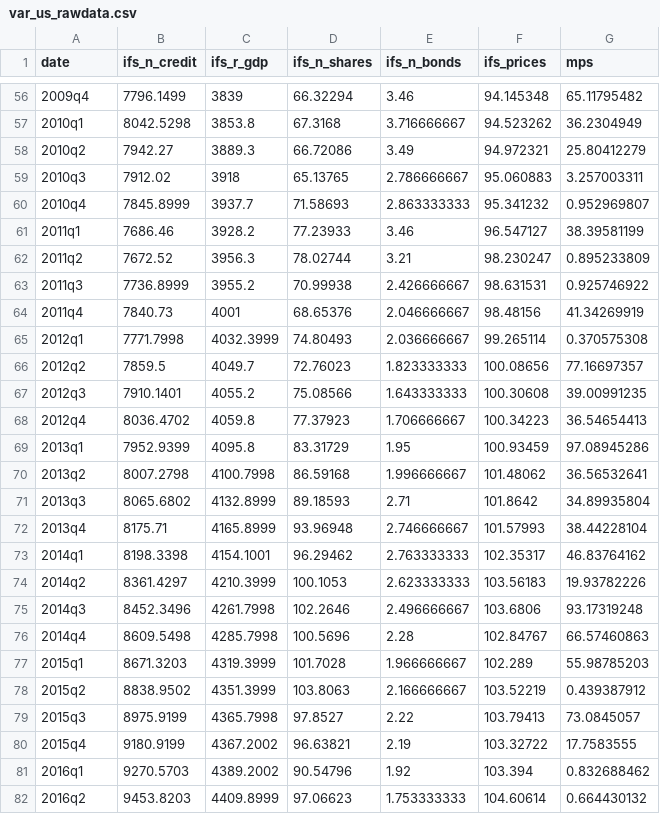
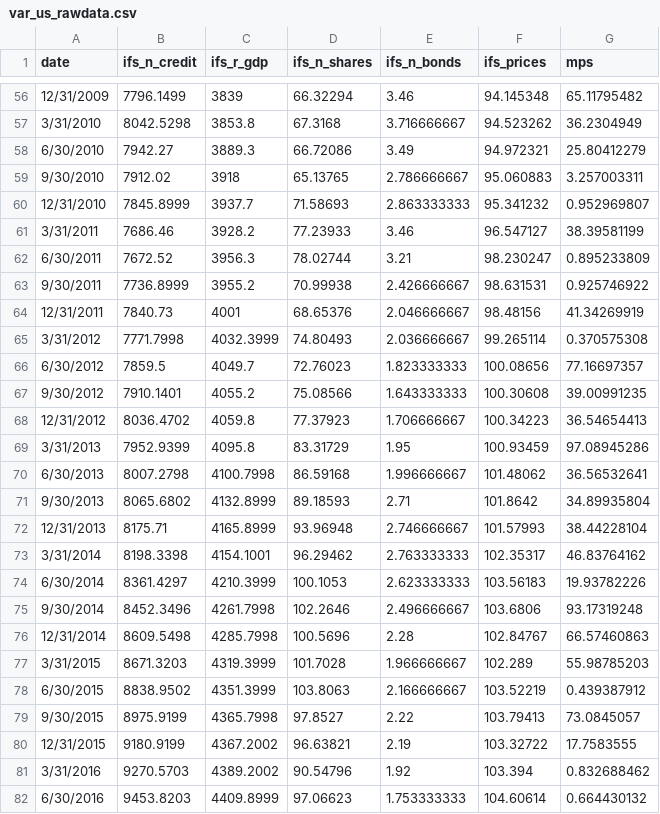
Before and after one commit to aris-zoleta/dlsu_dissertation, a CSV file: data/var_us_rawdata.csv, drawn as a sheet; only a part is shown, gaps mark what is left out; the diff covers the shown part only.

```diff
--- a/data/var_us_rawdata.csv
+++ b/data/var_us_rawdata.csv
@@ -56,27 +56,27 @@
-2009q4,7796.1499,3839,66.32294,3.46,94.145348,65.11795482
-2010q1,8042.5298,3853.8,67.3168,3.716666667,94.523262,36.2304949
-2010q2,7942.27,3889.3,66.72086,3.49,94.972321,25.80412279
-2010q3,7912.02,3918,65.13765,2.786666667,95.060883,3.257003311
-2010q4,7845.8999,3937.7,71.58693,2.863333333,95.341232,0.952969807
-2011q1,7686.46,3928.2,77.23933,3.46,96.547127,38.39581199
-2011q2,7672.52,3956.3,78.02744,3.21,98.230247,0.895233809
-2011q3,7736.8999,3955.2,70.99938,2.426666667,98.631531,0.925746922
-2011q4,7840.73,4001,68.65376,2.046666667,98.48156,41.34269919
-2012q1,7771.7998,4032.3999,74.80493,2.036666667,99.265114,0.370575308
-2012q2,7859.5,4049.7,72.76023,1.823333333,100.08656,77.16697357
-2012q3,7910.1401,4055.2,75.08566,1.643333333,100.30608,39.00991235
-2012q4,8036.4702,4059.8,77.37923,1.706666667,100.34223,36.54654413
-2013q1,7952.9399,4095.8,83.31729,1.95,100.93459,97.08945286
-2013q2,8007.2798,4100.7998,86.59168,1.996666667,101.48062,36.56532641
-2013q3,8065.6802,4132.8999,89.18593,2.71,101.8642,34.89935804
-2013q4,8175.71,4165.8999,93.96948,2.746666667,101.57993,38.44228104
-2014q1,8198.3398,4154.1001,96.29462,2.763333333,102.35317,46.83764162
-2014q2,8361.4297,4210.3999,100.1053,2.623333333,103.56183,19.93782226
-2014q3,8452.3496,4261.7998,102.2646,2.496666667,103.6806,93.17319248
-2014q4,8609.5498,4285.7998,100.5696,2.28,102.84767,66.57460863
-2015q1,8671.3203,4319.3999,101.7028,1.966666667,102.289,55.98785203
-2015q2,8838.9502,4351.3999,103.8063,2.166666667,103.52219,0.439387912
-2015q3,8975.9199,4365.7998,97.8527,2.22,103.79413,73.0845057
-2015q4,9180.9199,4367.2002,96.63821,2.19,103.32722,17.7583555
-2016q1,9270.5703,4389.2002,90.54796,1.92,103.394,0.832688462
-2016q2,9453.8203,4409.8999,97.06623,1.753333333,104.60614,0.664430132
+12/31/2009,7796.1499,3839,66.32294,3.46,94.145348,65.11795482
+3/31/2010,8042.5298,3853.8,67.3168,3.716666667,94.523262,36.2304949
+6/30/2010,7942.27,3889.3,66.72086,3.49,94.972321,25.80412279
+9/30/2010,7912.02,3918,65.13765,2.786666667,95.060883,3.257003311
+12/31/2010,7845.8999,3937.7,71.58693,2.863333333,95.341232,0.952969807
+3/31/2011,7686.46,3928.2,77.23933,3.46,96.547127,38.39581199
+6/30/2011,7672.52,3956.3,78.02744,3.21,98.230247,0.895233809
+9/30/2011,7736.8999,3955.2,70.99938,2.426666667,98.631531,0.925746922
+12/31/2011,7840.73,4001,68.65376,2.046666667,98.48156,41.34269919
+3/31/2012,7771.7998,4032.3999,74.80493,2.036666667,99.265114,0.370575308
+6/30/2012,7859.5,4049.7,72.76023,1.823333333,100.08656,77.16697357
+9/30/2012,7910.1401,4055.2,75.08566,1.643333333,100.30608,39.00991235
+12/31/2012,8036.4702,4059.8,77.37923,1.706666667,100.34223,36.54654413
+3/31/2013,7952.9399,4095.8,83.31729,1.95,100.93459,97.08945286
+6/30/2013,8007.2798,4100.7998,86.59168,1.996666667,101.48062,36.56532641
+9/30/2013,8065.6802,4132.8999,89.18593,2.71,101.8642,34.89935804
+12/31/2013,8175.71,4165.8999,93.96948,2.746666667,101.57993,38.44228104
+3/31/2014,8198.3398,4154.1001,96.29462,2.763333333,102.35317,46.83764162
+6/30/2014,8361.4297,4210.3999,100.1053,2.623333333,103.56183,19.93782226
+9/30/2014,8452.3496,4261.7998,102.2646,2.496666667,103.6806,93.17319248
+12/31/2014,8609.5498,4285.7998,100.5696,2.28,102.84767,66.57460863
+3/31/2015,8671.3203,4319.3999,101.7028,1.966666667,102.289,55.98785203
+6/30/2015,8838.9502,4351.3999,103.8063,2.166666667,103.52219,0.439387912
+9/30/2015,8975.9199,4365.7998,97.8527,2.22,103.79413,73.0845057
+12/31/2015,9180.9199,4367.2002,96.63821,2.19,103.32722,17.7583555
+3/31/2016,9270.5703,4389.2002,90.54796,1.92,103.394,0.832688462
+6/30/2016,9453.8203,4409.8999,97.06623,1.753333333,104.60614,0.664430132
```
Also changed, not shown: 68 edited cells elsewhere in this file.
